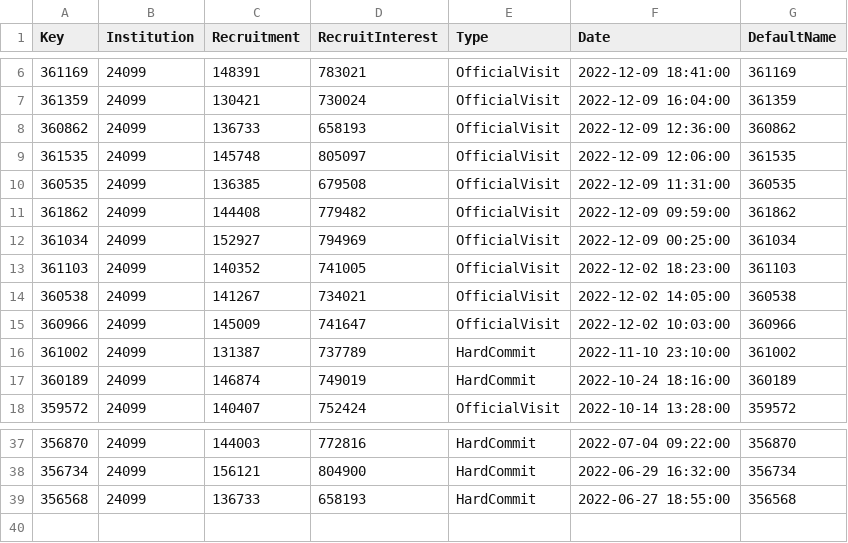
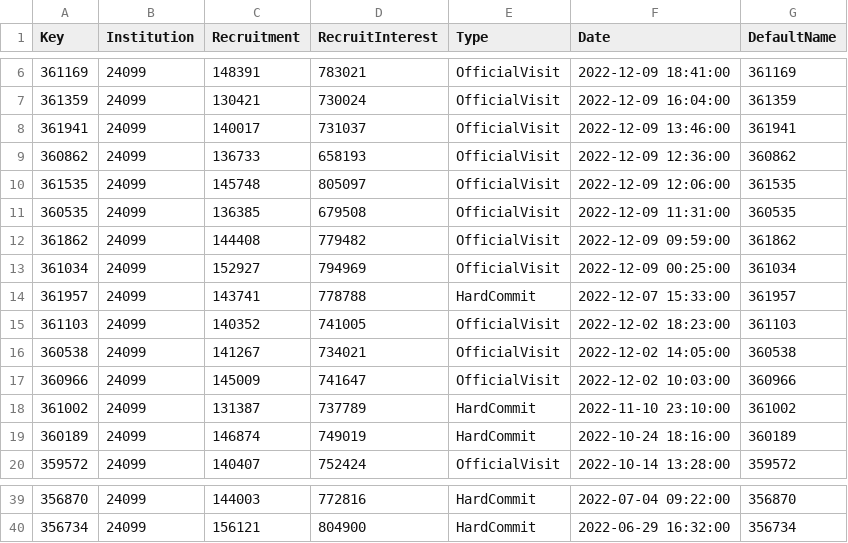
Before and after one commit to jbuddavis/crootBot, a CSV file: data/events_old.csv, drawn as a sheet; only a part is shown, gaps mark what is left out.

```diff
--- a/data/events_old.csv
+++ b/data/events_old.csv
@@ -7,2 +7,3 @@ Key,Institution,Recruitment,RecruitInterest,Type,Date,DefaultName
 361359,24099,130421,730024,OfficialVisit,2022-12-09 16:04:00,361359
+361941,24099,140017,731037,OfficialVisit,2022-12-09 13:46:00,361941
 360862,24099,136733,658193,OfficialVisit,2022-12-09 12:36:00,360862
@@ -12,2 +13,3 @@ Key,Institution,Recruitment,RecruitInterest,Type,Date,DefaultName
 361034,24099,152927,794969,OfficialVisit,2022-12-09 00:25:00,361034
+361957,24099,143741,778788,HardCommit,2022-12-07 15:33:00,361957
 361103,24099,140352,741005,OfficialVisit,2022-12-02 18:23:00,361103
@@ -38,2 +40 @@ Key,Institution,Recruitment,RecruitInterest,Type,Date,DefaultName
 356734,24099,156121,804900,HardCommit,2022-06-29 16:32:00,356734
-356568,24099,136733,658193,HardCommit,2022-06-27 18:55:00,356568
```
